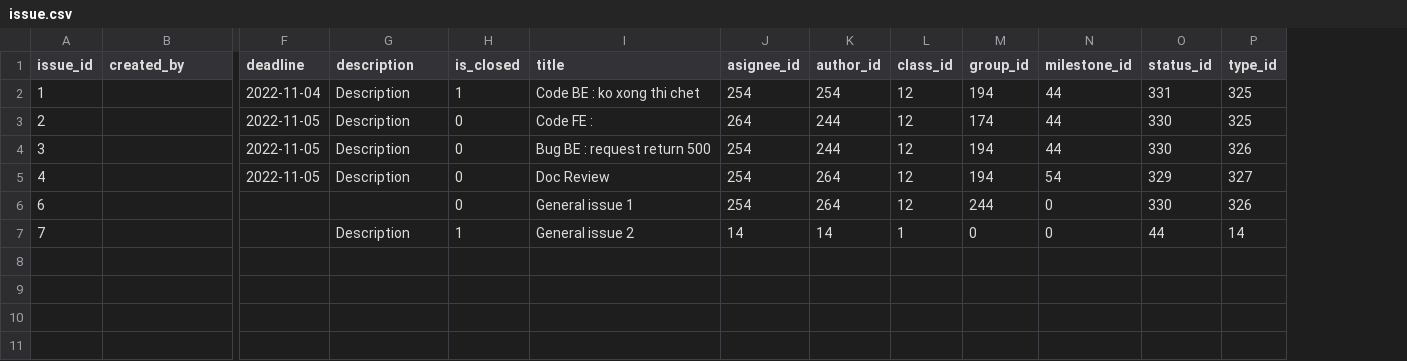
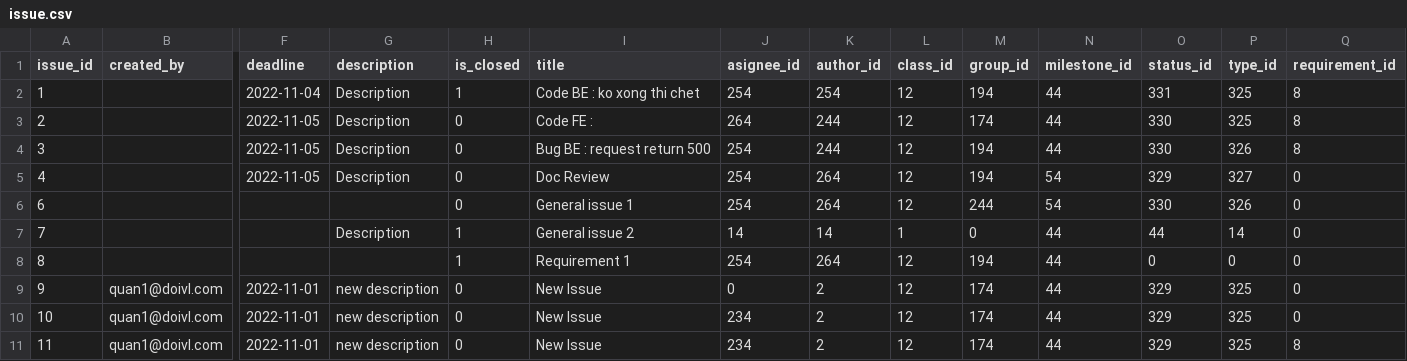
Before and after one commit to DuongQuanfpt/leaning-management-system, a CSV file: SQL/Data csv/issue.csv, drawn as a sheet; only a part is shown, gaps mark what is left out; rows hold the shown columns only; the diff names each change by its address in the sheet, - before the commit and + after, or states it on an @@ line.

Commit message:
Code BE : issue batch update

```diff
--- a/SQL/Data csv/issue.csv
+++ b/SQL/Data csv/issue.csv
+column Q (requirement_id), rows 2-7: 8 | 8 | 8 | 0 | 0 | 0
-N6 (milestone_id): 0
+N6 (milestone_id): 54
-N7 (milestone_id): 0
+N7 (milestone_id): 44
+row 8: 8 |  |  |  | 1 | Requirement 1 | 254 | 264 | 12 | 194 | 44 | 0 | 0 | 0
+row 9: 9 | quan1@doivl.com | 2022-11-01 | new description | 0 | New Issue | 0 | 2 | 12 | 174 | 44 | 329 | 325 | 0
+row 10: 10 | quan1@doivl.com | 2022-11-01 | new description | 0 | New Issue | 234 | 2 | 12 | 174 | 44 | 329 | 325 | 0
+row 11: 11 | quan1@doivl.com | 2022-11-01 | new description | 0 | New Issue | 234 | 2 | 12 | 174 | 44 | 329 | 325 | 8
```
Also changed, not shown: 13 other files.
